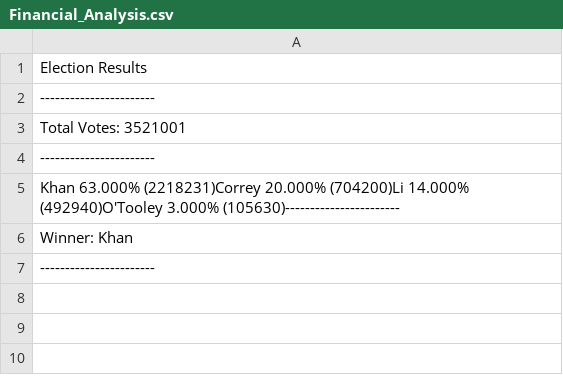
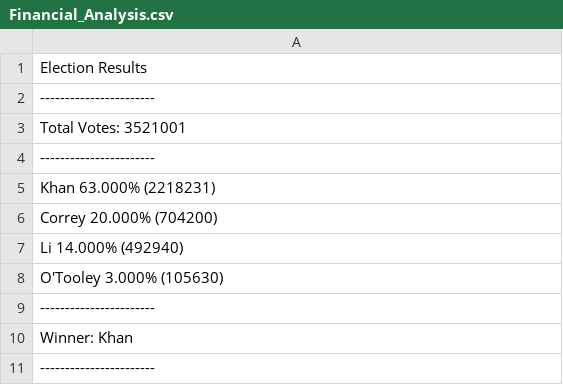
Before and after one commit to joshuadroid/pychallenge1, a CSV file: PyPoll/Analysis/Financial_Analysis.csv, drawn as a sheet.

```diff
--- a/PyPoll/Analysis/Financial_Analysis.csv
+++ b/PyPoll/Analysis/Financial_Analysis.csv
@@ -4,3 +4,7 @@ Total Votes: 3521001
 -----------------------
-Khan 63.000% (2218231)Correy 20.000% (704200)Li 14.000% (492940)O'Tooley 3.000% (105630)-----------------------
+Khan 63.000% (2218231)
+Correy 20.000% (704200)
+Li 14.000% (492940)
+O'Tooley 3.000% (105630)
+-----------------------
 Winner: Khan
```
Also changed, not shown: 2 other files.
